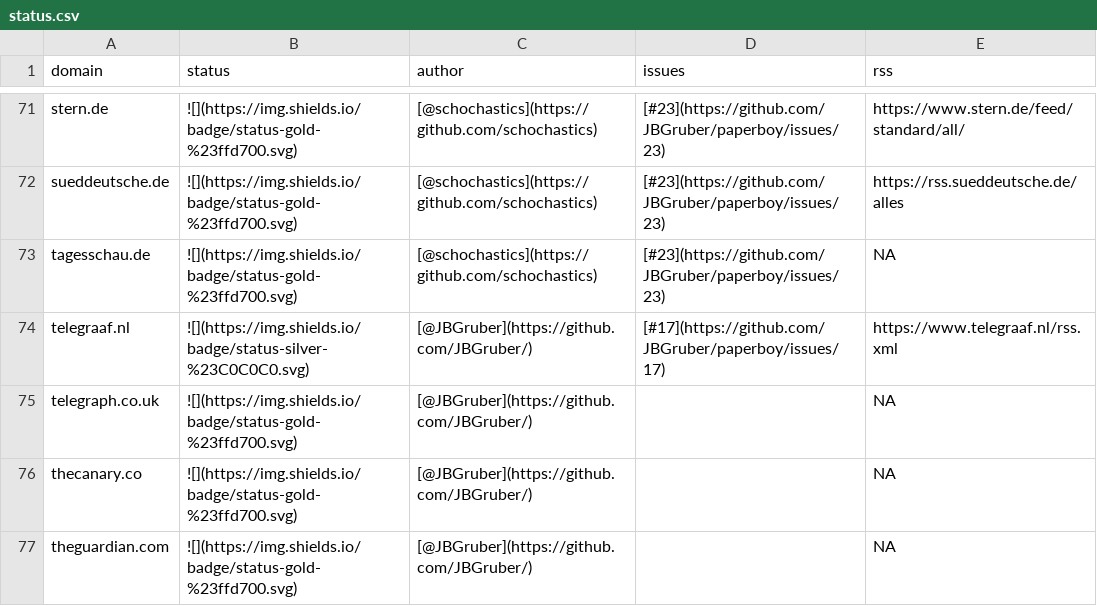
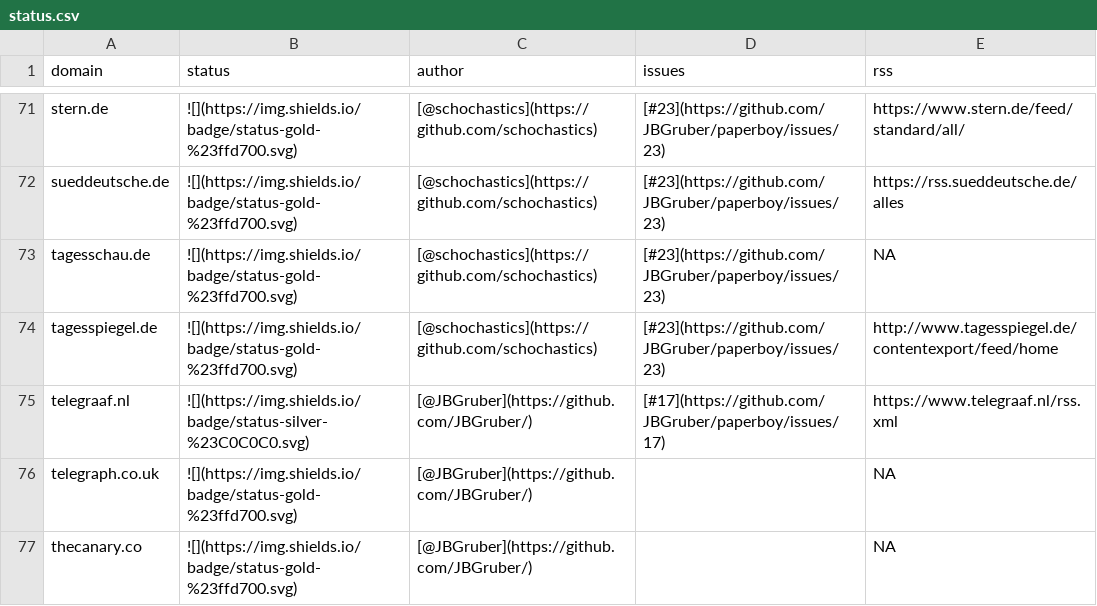
Before and after one commit to JBGruber/paperboy, a CSV file: inst/status.csv, drawn as a sheet; only a part is shown, gaps mark what is left out; the shorter side is filled out with more unchanged rows.

Commit message:
added tagesspiegel.de

```diff
--- a/inst/status.csv
+++ b/inst/status.csv
@@ -73,2 +73,3 @@
 "tagesschau.de","![](https://img.shields.io/badge/status-gold-%23ffd700.svg)","[@schochastics](https://github.com/schochastics)","[#23](https://github.com/JBGruber/paperboy/issues/23)",NA
+"tagesspiegel.de","![](https://img.shields.io/badge/status-gold-%23ffd700.svg)","[@schochastics](https://github.com/schochastics)","[#23](https://github.com/JBGruber/paperboy/issues/23)","http://www.tagesspiegel.de/contentexport/feed/home"
 "telegraaf.nl","![](https://img.shields.io/badge/status-silver-%23C0C0C0.svg)","[@JBGruber](https://github.com/JBGruber/)","[#17](https://github.com/JBGruber/paperboy/issues/17)","https://www.telegraaf.nl/rss.xml"
```
Also changed, not shown: 2 other files.
